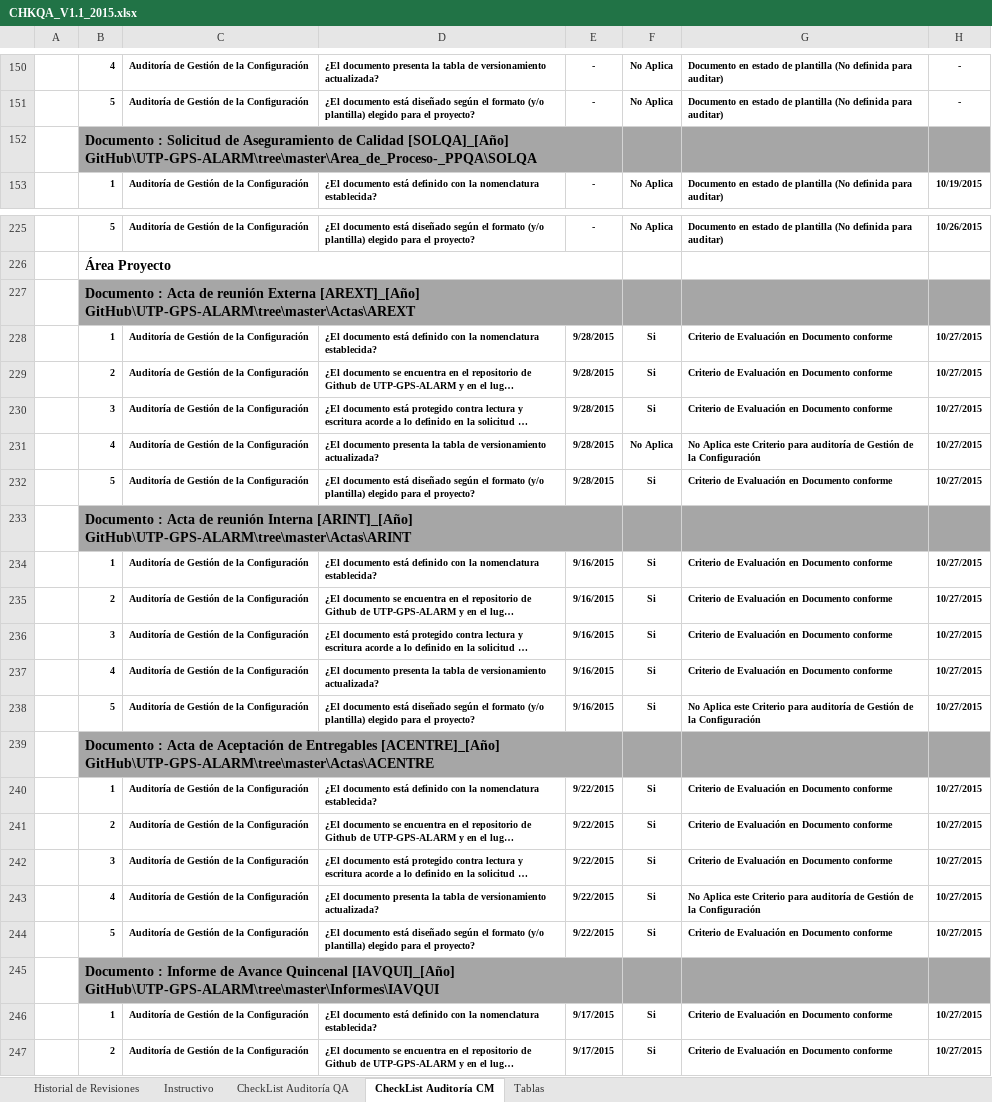
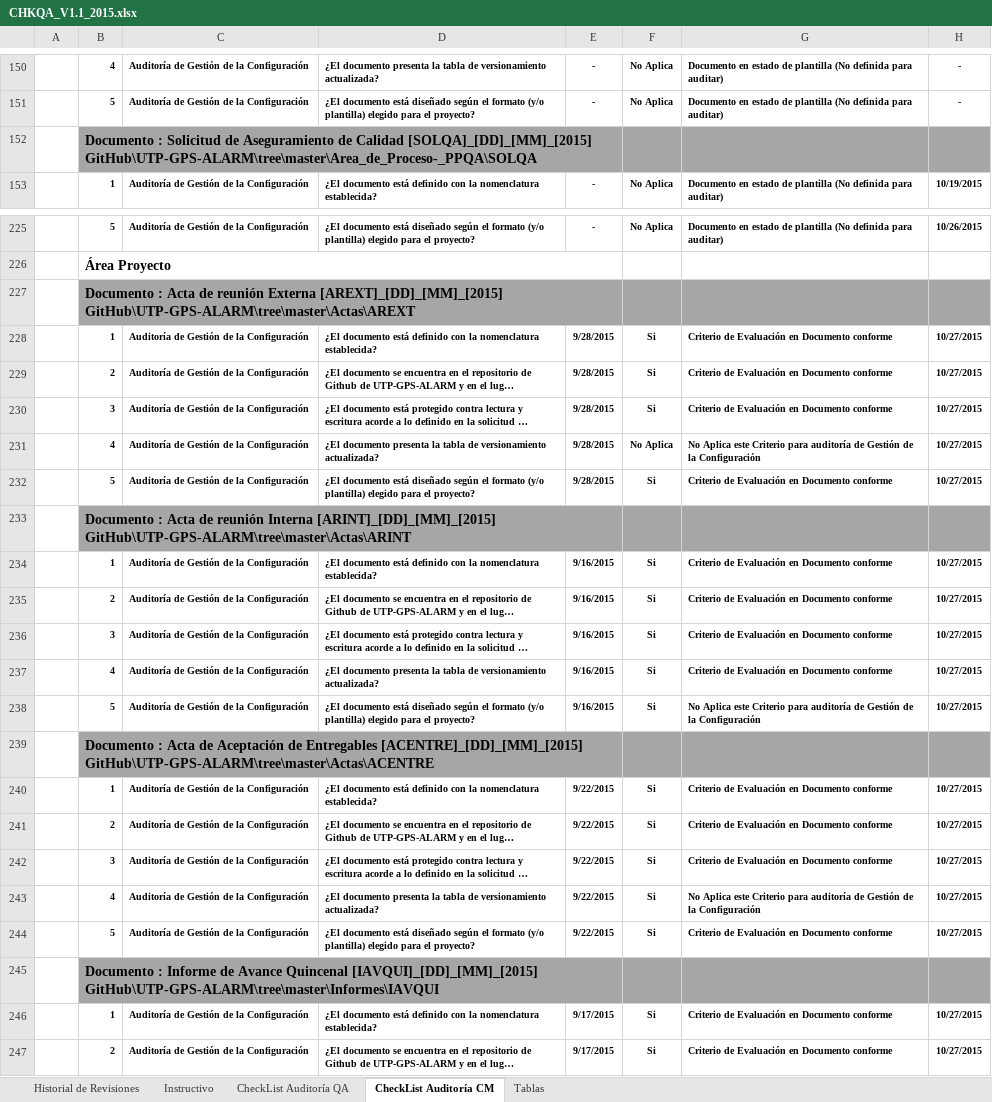
Before and after one commit to lowrider80/UTP-GPS-ALARM, an Excel workbook: Area_de_Proceso-_PPQA/CHKQA/CHKQA_V1.1_2015.xlsx, sheet CheckList Auditoría CM, drawn as a sheet; only a part is shown, gaps mark what is left out; long unchanged cells end in …; values as stored, in another font and other column widths than the file's, no borders; charts and pictures and conditional formats not drawn; the diff covers the shown part only; the diff names each change by its address in the sheet, - before the commit and + after, or states it on an @@ line.

Commit message:
CheckList de Aseguramiento de la Calidad

```diff
--- a/Area_de_Proceso-_PPQA/CHKQA/CHKQA_V1.1_2015.xlsx (sheet CheckList Auditoría CM)
+++ b/Area_de_Proceso-_PPQA/CHKQA/CHKQA_V1.1_2015.xlsx (sheet CheckList Auditoría CM)
-B152: …de Calidad [SOLQA]_[Año] GitHub\UTP-GPS-ALARM\tree\master\Area_de_Proceso-_PPQA\SOLQA
+B152: …de Calidad [SOLQA]_[DD]_[MM]_[2015] GitHub\UTP-GPS-ALARM\tree\master\Area_de_Proceso-_PPQA\SOLQA
-B227: …reunión Externa [AREXT]_[Año] GitHub\UTP-GPS-ALARM\tree\master\Actas\AREXT
+B227: …reunión Externa [AREXT]_[DD]_[MM]_[2015] GitHub\UTP-GPS-ALARM\tree\master\Actas\AREXT
-B233: …reunión Interna [ARINT]_[Año] GitHub\UTP-GPS-ALARM\tree\master\Actas\ARINT
+B233: …reunión Interna [ARINT]_[DD]_[MM]_[2015] GitHub\UTP-GPS-ALARM\tree\master\Actas\ARINT
-B239: …de Entregables [ACENTRE]_[Año] GitHub\UTP-GPS-ALARM\tree\master\Actas\ACENTRE
+B239: …de Entregables [ACENTRE]_[DD]_[MM]_[2015] GitHub\UTP-GPS-ALARM\tree\master\Actas\ACENTRE
-B245: …Avance Quincenal [IAVQUI]_[Año] GitHub\UTP-GPS-ALARM\tree\master\Informes\IAVQUI
+B245: …Avance Quincenal [IAVQUI]_[DD]_[MM]_[2015] GitHub\UTP-GPS-ALARM\tree\master\Informes\IAVQUI
```
Also changed, not shown: 5 edited cells elsewhere in this sheet, charts or pictures.
